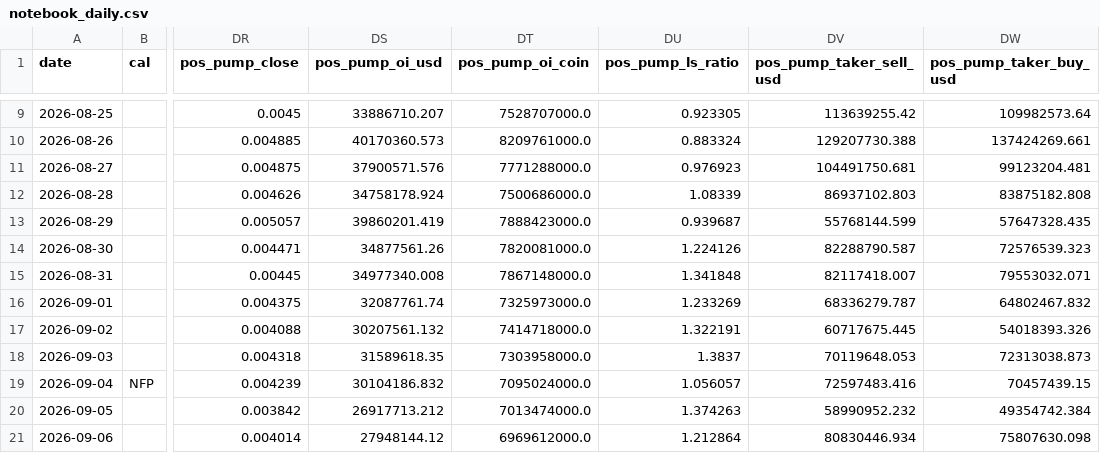
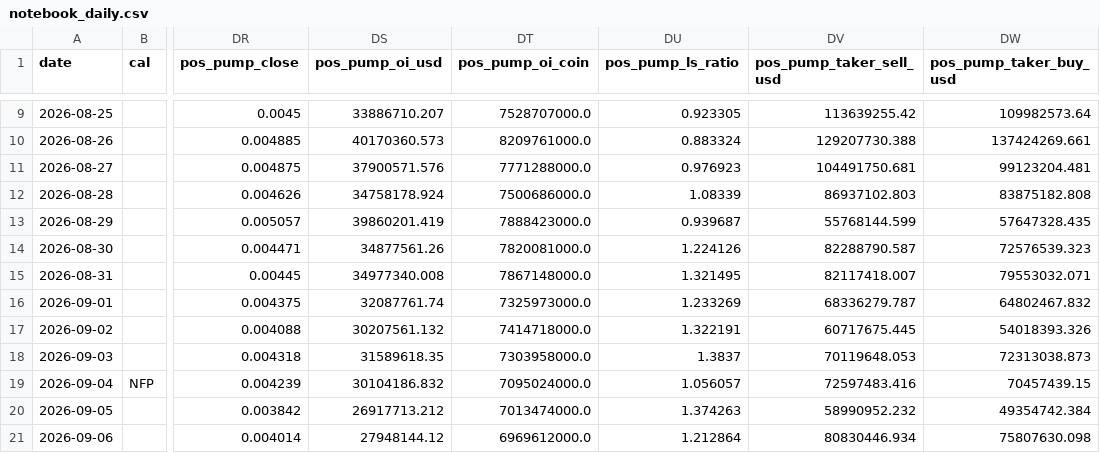
Before and after one commit to samiboran/sweeplab, a CSV file: data/derivs/notebook_daily.csv, drawn as a sheet; only a part is shown, gaps mark what is left out; the diff names each change by its address in the sheet, - before the commit and + after, or states it on an @@ line.

Commit message:
daily brief 2026-10-17

```diff
--- a/data/derivs/notebook_daily.csv
+++ b/data/derivs/notebook_daily.csv
-DU15 (pos_pump_ls_ratio): 1.341848
+DU15 (pos_pump_ls_ratio): 1.321495
```
Also changed, not shown: 7 other files.
